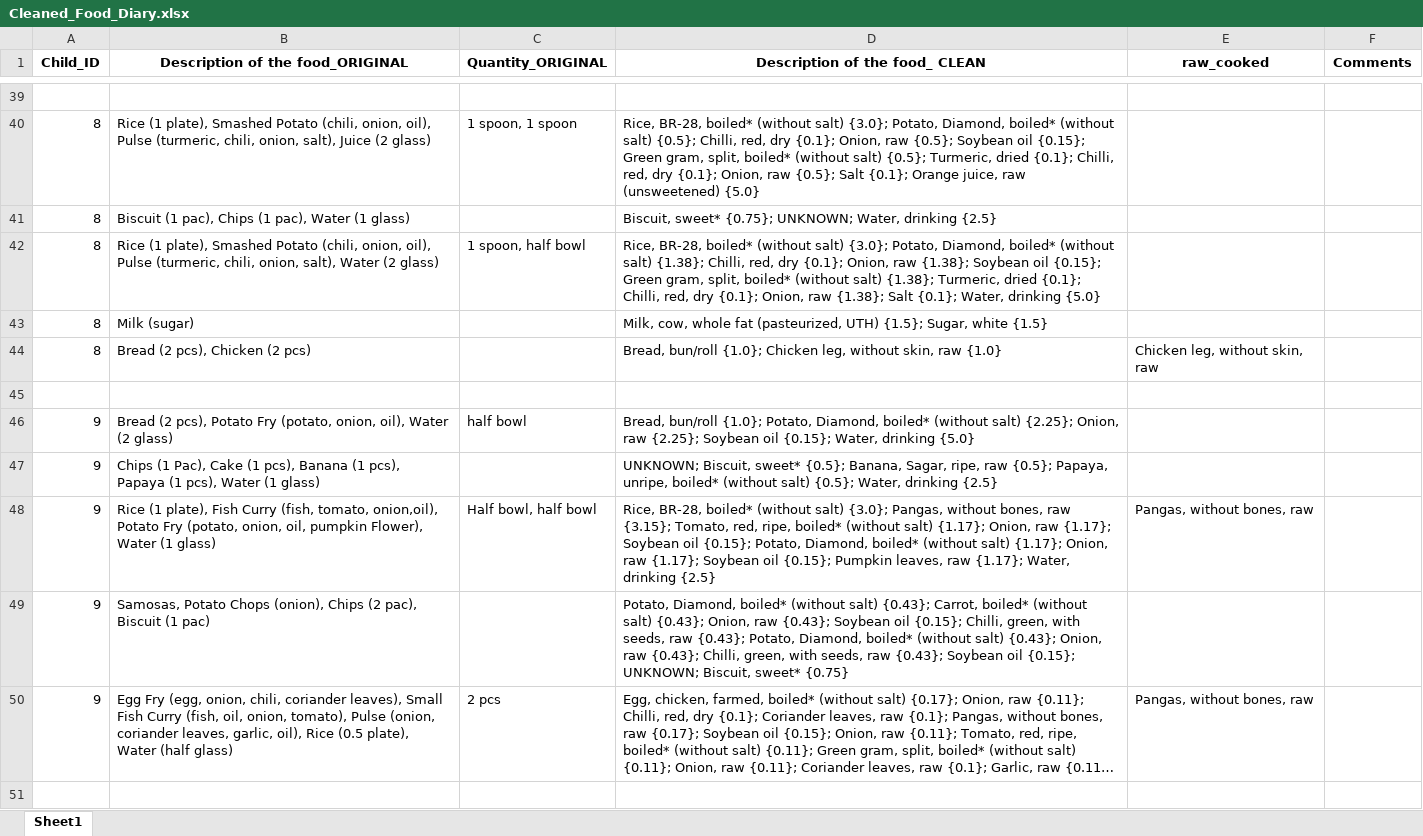
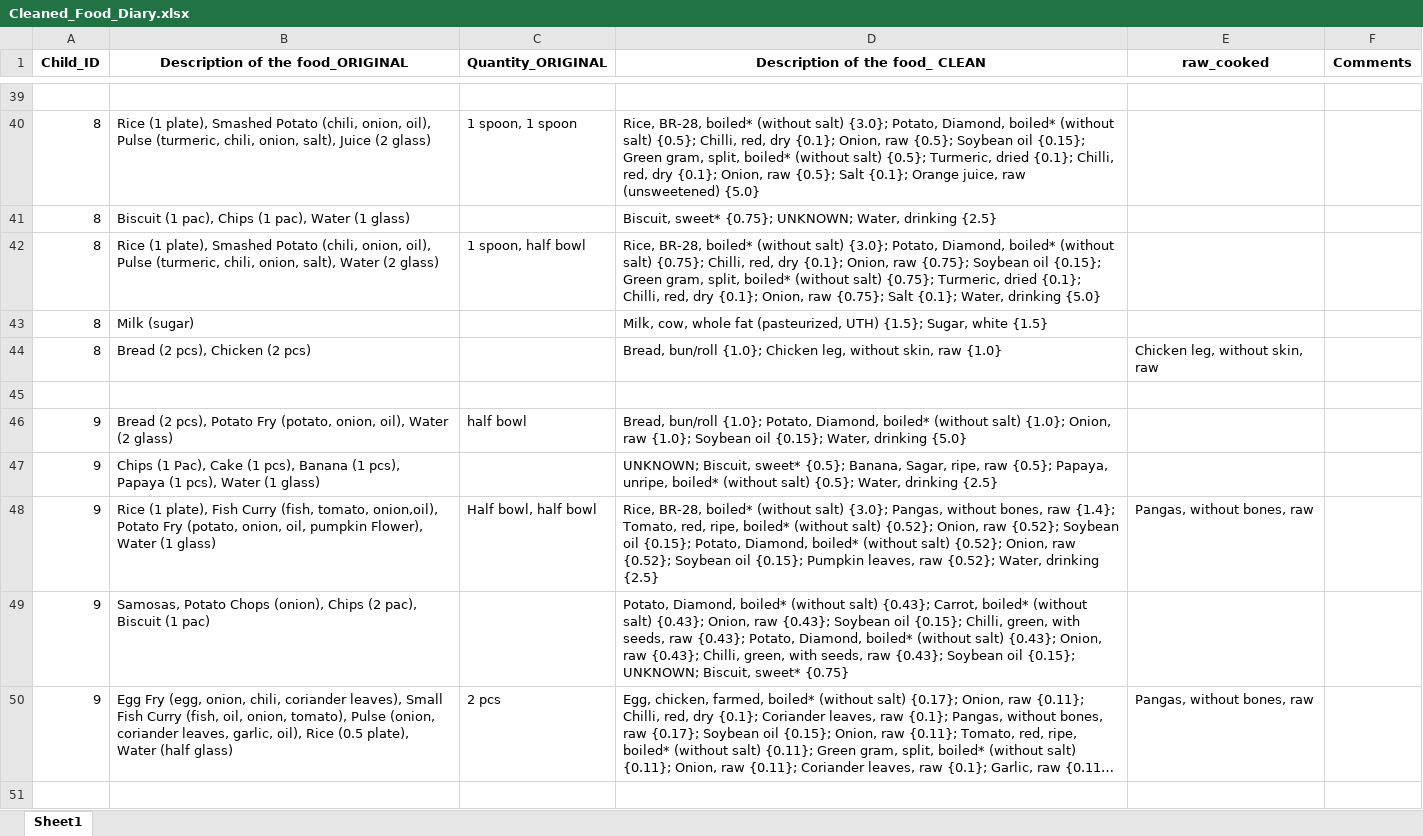
Before and after one commit to iceninja3/ehrenstein, an Excel workbook: Cleaned_Food_Diary.xlsx, sheet Sheet1, drawn as a sheet; only a part is shown, gaps mark what is left out; long unchanged cells end in …; values as stored, in another font and other column widths than the file's, no borders; the diff covers the shown part only; the diff names each change by its address in the sheet, - before the commit and + after, or states it on an @@ line.

```diff
--- a/Cleaned_Food_Diary.xlsx (sheet Sheet1)
+++ b/Cleaned_Food_Diary.xlsx (sheet Sheet1)
-D42 (Description of the food_ CLEAN): …(without salt) {1.38}; Chilli, red, dry {0.1}; Onion, raw {1.38}; Soybean oil {0.15}; Green gram, split, boiled* (without salt) {1.38}; Turmeric, dried {0.1}; Chilli, red, dry {0.1}; Onion, raw {1.38}; Salt {0.1};…
+D42 (Description of the food_ CLEAN): …(without salt) {0.75}; Chilli, red, dry {0.1}; Onion, raw {0.75}; Soybean oil {0.15}; Green gram, split, boiled* (without salt) {0.75}; Turmeric, dried {0.1}; Chilli, red, dry {0.1}; Onion, raw {0.75}; Salt {0.1};…
-D46 (Description of the food_ CLEAN): …(without salt) {2.25}; Onion, raw {2.25}; Soybean oil…
+D46 (Description of the food_ CLEAN): …(without salt) {1.0}; Onion, raw {1.0}; Soybean oil…
-D48 (Description of the food_ CLEAN): …bones, raw {3.15}; Tomato, red, ripe, boiled* (without salt) {1.17}; Onion, raw {1.17}; Soybean oil {0.15}; Potato, Diamond, boiled* (without salt) {1.17}; Onion, raw {1.17}; Soybean oil {0.15}; Pumpkin leaves, raw {1.17}; Water, drinking…
+D48 (Description of the food_ CLEAN): …bones, raw {1.4}; Tomato, red, ripe, boiled* (without salt) {0.52}; Onion, raw {0.52}; Soybean oil {0.15}; Potato, Diamond, boiled* (without salt) {0.52}; Onion, raw {0.52}; Soybean oil {0.15}; Pumpkin leaves, raw {0.52}; Water, drinking…
```
Also changed, not shown: 18 edited cells elsewhere in this sheet, Dummy data with cleaning example.xlsx, 3 other files.
